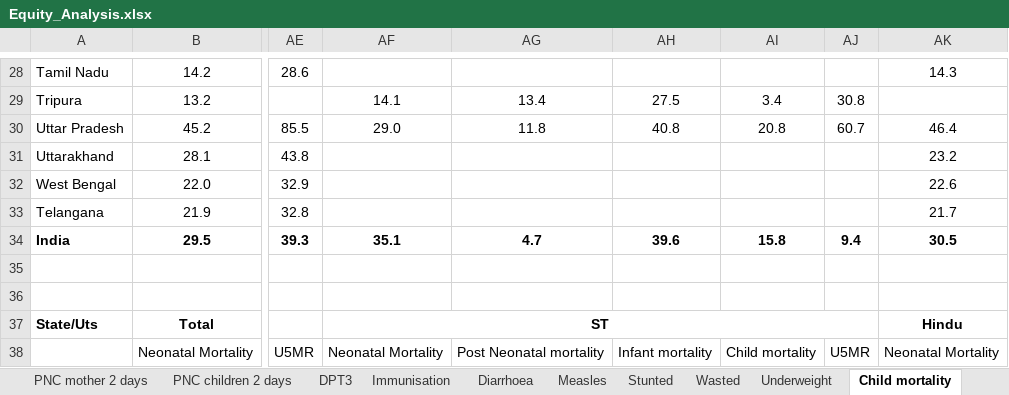
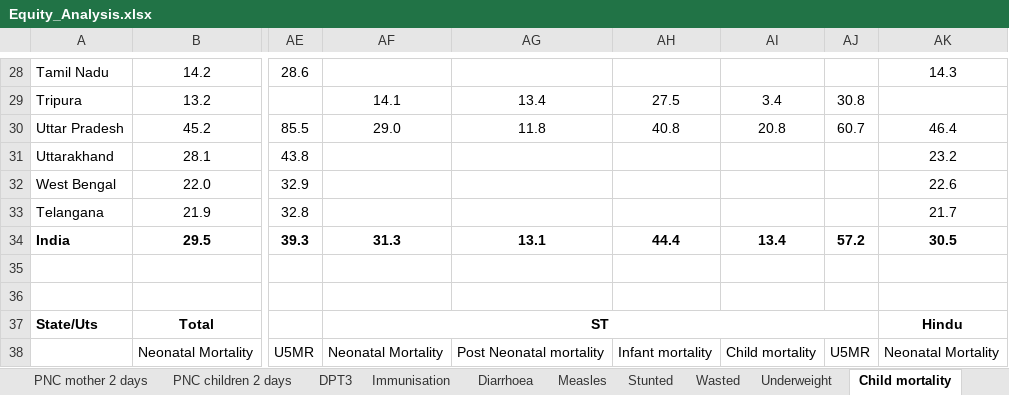
Before and after one commit to beto-Sibileau/ico-nfhs-multipage, an Excel workbook: datasets/Equity_Analysis.xlsx, sheet Child mortality, drawn as a sheet; only a part is shown, gaps mark what is left out; values as stored, in another font and other column widths than the file's, no borders; the diff names each change by its address in the sheet, - before the commit and + after, or states it on an @@ line.

Commit message:
modified values child mortality all india nfhs 4

```diff
--- a/datasets/Equity_Analysis.xlsx (sheet Child mortality)
+++ b/datasets/Equity_Analysis.xlsx (sheet Child mortality)
-AF34: 35.1
+AF34: 31.3
-AG34: 4.7
+AG34: 13.1
-AH34: 39.6
+AH34: 44.4
-AI34: 15.8
+AI34: 13.4
-AJ34: 9.4
+AJ34: 57.2
```
Also changed, not shown: other sheet tabs.
